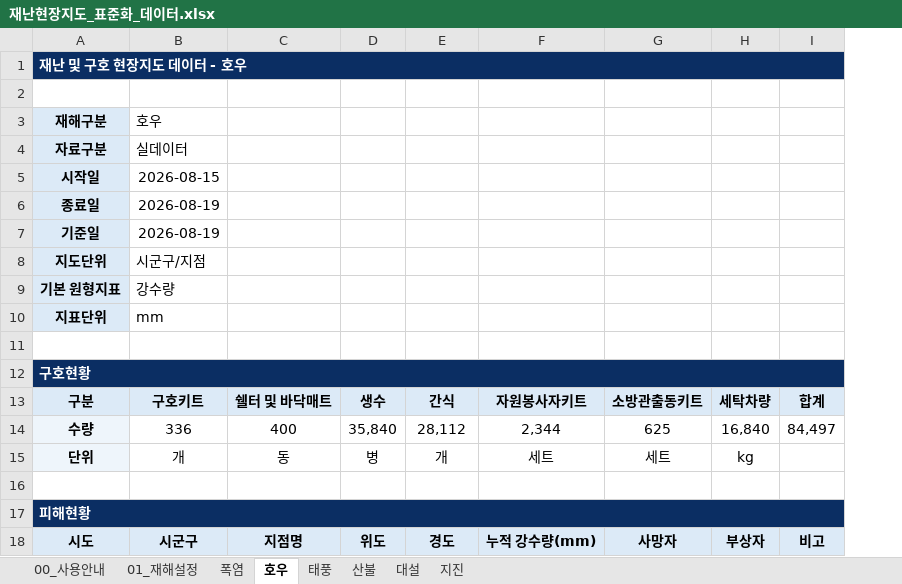
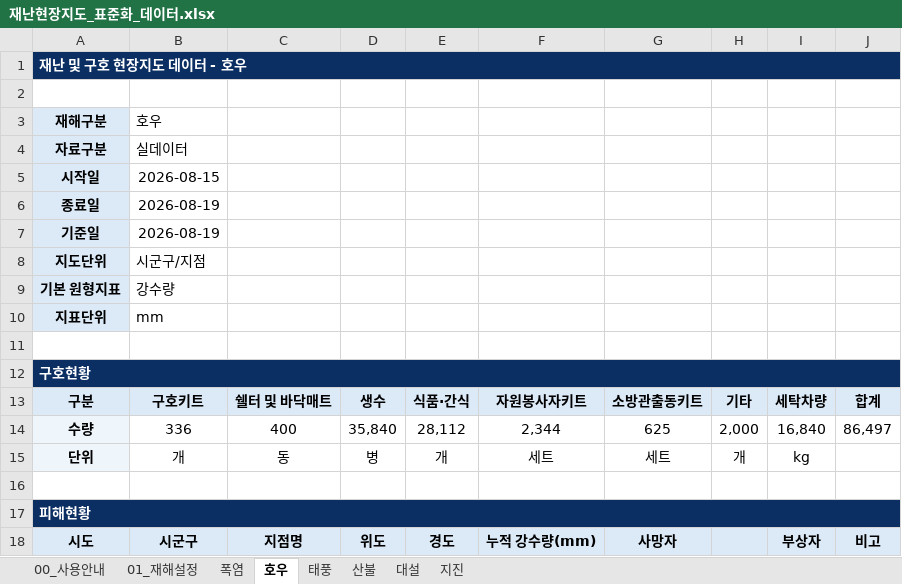
Before and after one commit to kyusik79/hopebridge-disastermap, an Excel workbook: data/재난현장지도_표준화_데이터.xlsx, sheet 호우, drawn as a sheet; only a part is shown; values as stored, in another font and other column widths than the file's, no borders; addresses are those after the commit; the diff names each change by its address in the sheet, - before the commit and + after, or states it on an @@ line.

Commit message:
Update disaster map Excel data

```diff
--- a/data/재난현장지도_표준화_데이터.xlsx (sheet 호우)
+++ b/data/재난현장지도_표준화_데이터.xlsx (sheet 호우)
+column H, rows 13-15: 기타 | 2,000 | 개
-E13: 간식
+E13: 식품·간식
-J14: 84,497
+J14: 86,497
```
